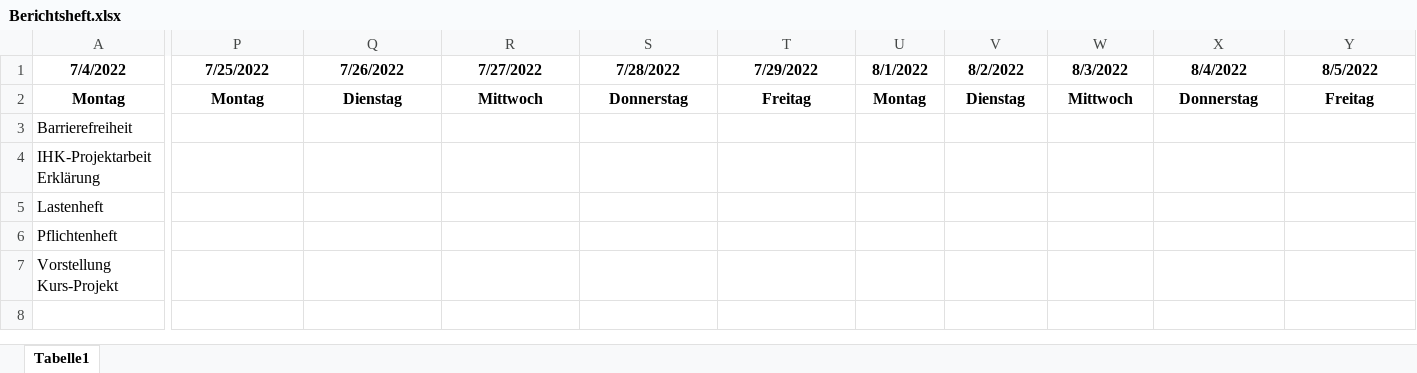
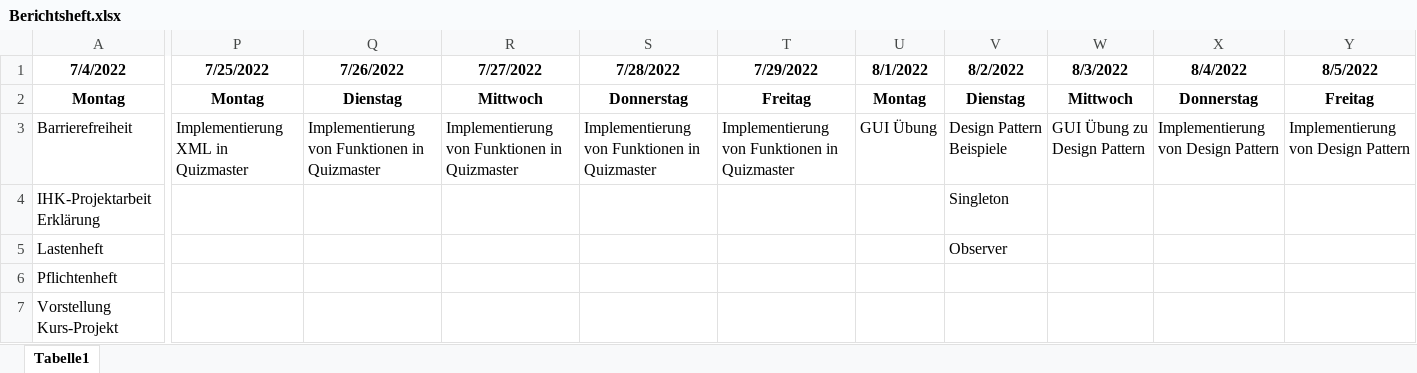
Before and after one commit to DSchirmer1987/FS_320585, an Excel workbook: Dateien/Berichtsheft/Berichtsheft.xlsx, sheet Tabelle1, drawn as a sheet; only a part is shown, gaps mark what is left out; values as stored, in another font and other column widths than the file's, no borders; the diff names each change by its address in the sheet, - before the commit and + after, or states it on an @@ line.

Commit message:
Berichtsheft

```diff
--- a/Dateien/Berichtsheft/Berichtsheft.xlsx (sheet Tabelle1)
+++ b/Dateien/Berichtsheft/Berichtsheft.xlsx (sheet Tabelle1)
-P3 (7/25/2022): (empty)
+P3 (7/25/2022): Implementierung XML in Quizmaster
-Q3 (7/26/2022): (empty)
+Q3 (7/26/2022): Implementierung von Funktionen in Quizmaster
-R3 (7/27/2022): (empty)
+R3 (7/27/2022): Implementierung von Funktionen in Quizmaster
-S3 (7/28/2022): (empty)
+S3 (7/28/2022): Implementierung von Funktionen in Quizmaster
-T3 (7/29/2022): (empty)
+T3 (7/29/2022): Implementierung von Funktionen in Quizmaster
-U3 (8/1/2022): (empty)
+U3 (8/1/2022): GUI Übung
-V3 (8/2/2022): (empty)
+V3 (8/2/2022): Design Pattern Beispiele
-W3 (8/3/2022): (empty)
+W3 (8/3/2022): GUI Übung zu Design Pattern
-X3 (8/4/2022): (empty)
+X3 (8/4/2022): Implementierung von Design Pattern
-Y3 (8/5/2022): (empty)
+Y3 (8/5/2022): Implementierung von Design Pattern
-V4 (8/2/2022): (empty)
+V4 (8/2/2022): Singleton
-V5 (8/2/2022): (empty)
+V5 (8/2/2022): Observer
```
